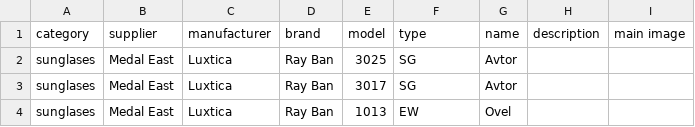
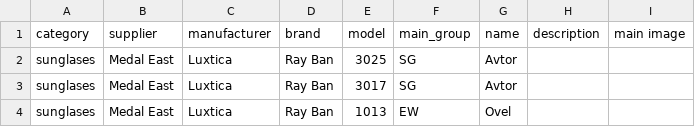
Before and after one commit to Elhussin/optics_tenant, a CSV file: osmBack/data/csv/product.csv, drawn as a sheet.

```diff
--- a/osmBack/data/csv/product.csv
+++ b/osmBack/data/csv/product.csv
@@ -1,2 +1,2 @@
-category,supplier,manufacturer,brand,model,type,name,description,main image
+category,supplier,manufacturer,brand,model,main_group,name,description,main image
 sunglases,Medal East,Luxtica,Ray Ban,3025,SG,Avtor,,
```
Also changed, not shown: osmBack/data/csv/SubscriptionPlan.csv, osmBack/data/csv/product_variants.csv, 19 other files.
